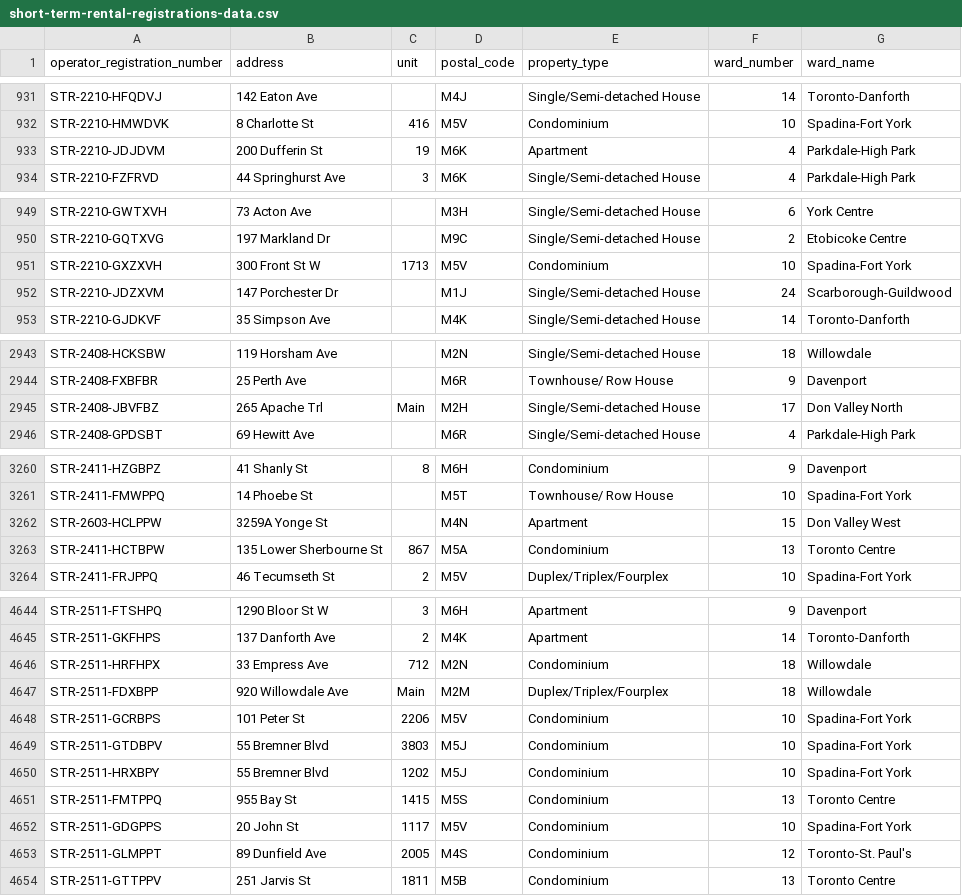
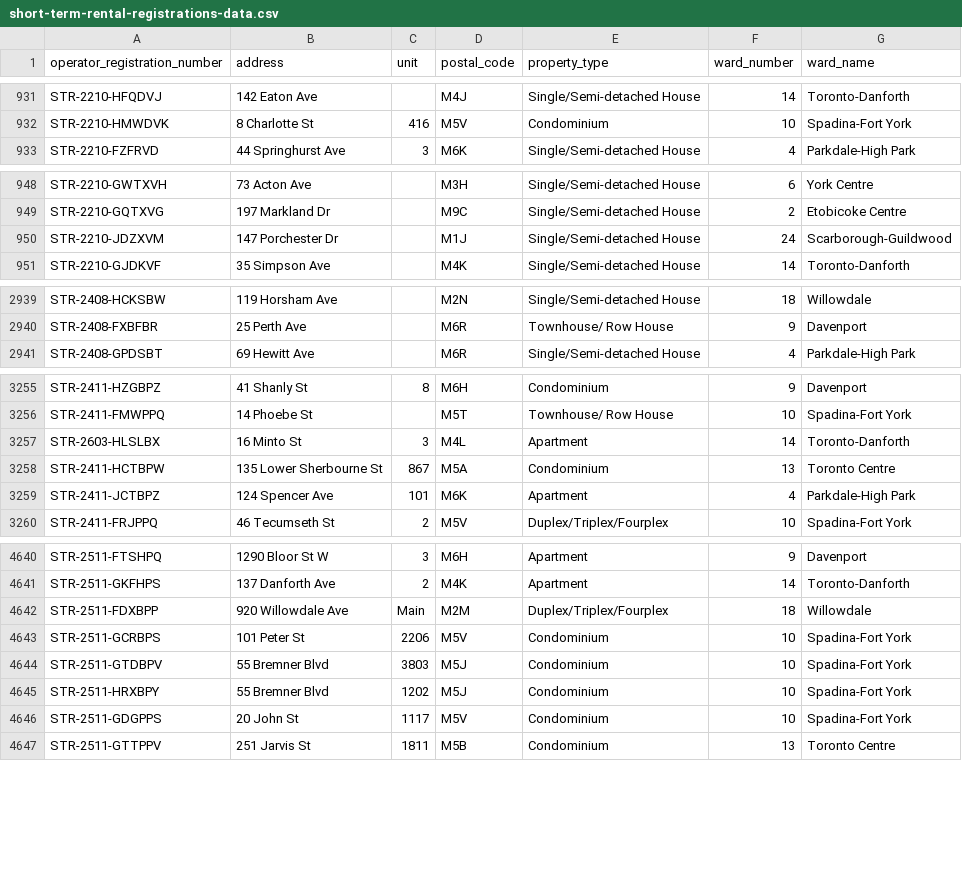
Before and after one commit to RamVasuthevan/city-of-toronto-short-term-rentals-registration, a CSV file: short-term-rental-registrations-data.csv, drawn as a sheet; only a part is shown, gaps mark what is left out; the diff covers the shown part only.

```diff
--- a/short-term-rental-registrations-data.csv
+++ b/short-term-rental-registrations-data.csv
@@ -932,3 +932,2 @@ STR-2210-HFQDVJ,142 Eaton Ave,,M4J,Single/Semi-detached House,14,Toronto-Danfort
 STR-2210-HMWDVK,8 Charlotte St,416,M5V,Condominium,10,Spadina-Fort York
-STR-2210-JDJDVM,200 Dufferin St,19,M6K,Apartment,4,Parkdale-High Park
 STR-2210-FZFRVD,44 Springhurst Ave,3,M6K,Single/Semi-detached House,4,Parkdale-High Park
@@ -950,3 +949,2 @@ STR-2210-GWTXVH,73 Acton Ave,,M3H,Single/Semi-detached House,6,York Centre
 STR-2210-GQTXVG,197 Markland Dr,,M9C,Single/Semi-detached House,2,Etobicoke Centre
-STR-2210-GXZXVH,300 Front St W,1713,M5V,Condominium,10,Spadina-Fort York
 STR-2210-JDZXVM,147 Porchester Dr,,M1J,Single/Semi-detached House,24,Scarborough-Guildwood
@@ -2944,3 +2940,2 @@ STR-2408-HCKSBW,119 Horsham Ave,,M2N,Single/Semi-detached House,18,Willowdale
 STR-2408-FXBFBR,25 Perth Ave,,M6R,Townhouse/ Row House,9,Davenport
-STR-2408-JBVFBZ,265 Apache Trl,Main,M2H,Single/Semi-detached House,17,Don Valley North
 STR-2408-GPDSBT,69 Hewitt Ave,,M6R,Single/Semi-detached House,4,Parkdale-High Park
@@ -3261,4 +3256,5 @@ STR-2411-HZGBPZ,41 Shanly St,8,M6H,Condominium,9,Davenport
 STR-2411-FMWPPQ,14 Phoebe St,,M5T,Townhouse/ Row House,10,Spadina-Fort York
-STR-2603-HCLPPW,3259A Yonge St,,M4N,Apartment,15,Don Valley West
+STR-2603-HLSLBX,16 Minto St,3,M4L,Apartment,14,Toronto-Danforth
 STR-2411-HCTBPW,135 Lower Sherbourne St,867,M5A,Condominium,13,Toronto Centre
+STR-2411-JCTBPZ,124 Spencer Ave,101,M6K,Apartment,4,Parkdale-High Park
 STR-2411-FRJPPQ,46 Tecumseth St,2,M5V,Duplex/Triplex/Fourplex,10,Spadina-Fort York
@@ -4645,3 +4641,2 @@ STR-2511-FTSHPQ,1290 Bloor St W,3,M6H,Apartment,9,Davenport
 STR-2511-GKFHPS,137 Danforth Ave,2,M4K,Apartment,14,Toronto-Danforth
-STR-2511-HRFHPX,33 Empress Ave,712,M2N,Condominium,18,Willowdale
 STR-2511-FDXBPP,920 Willowdale Ave,Main,M2M,Duplex/Triplex/Fourplex,18,Willowdale
@@ -4650,5 +4645,3 @@ STR-2511-GTDBPV,55 Bremner Blvd,3803,M5J,Condominium,10,Spadina-Fort York
 STR-2511-HRXBPY,55 Bremner Blvd,1202,M5J,Condominium,10,Spadina-Fort York
-STR-2511-FMTPPQ,955 Bay St,1415,M5S,Condominium,13,Toronto Centre
 STR-2511-GDGPPS,20 John St,1117,M5V,Condominium,10,Spadina-Fort York
-STR-2511-GLMPPT,89 Dunfield Ave,2005,M4S,Condominium,12,Toronto-St. Paul's
 STR-2511-GTTPPV,251 Jarvis St,1811,M5B,Condominium,13,Toronto Centre
```
Also changed, not shown: 2 added rows, 2 removed rows and 31 moved rows elsewhere in this file.
